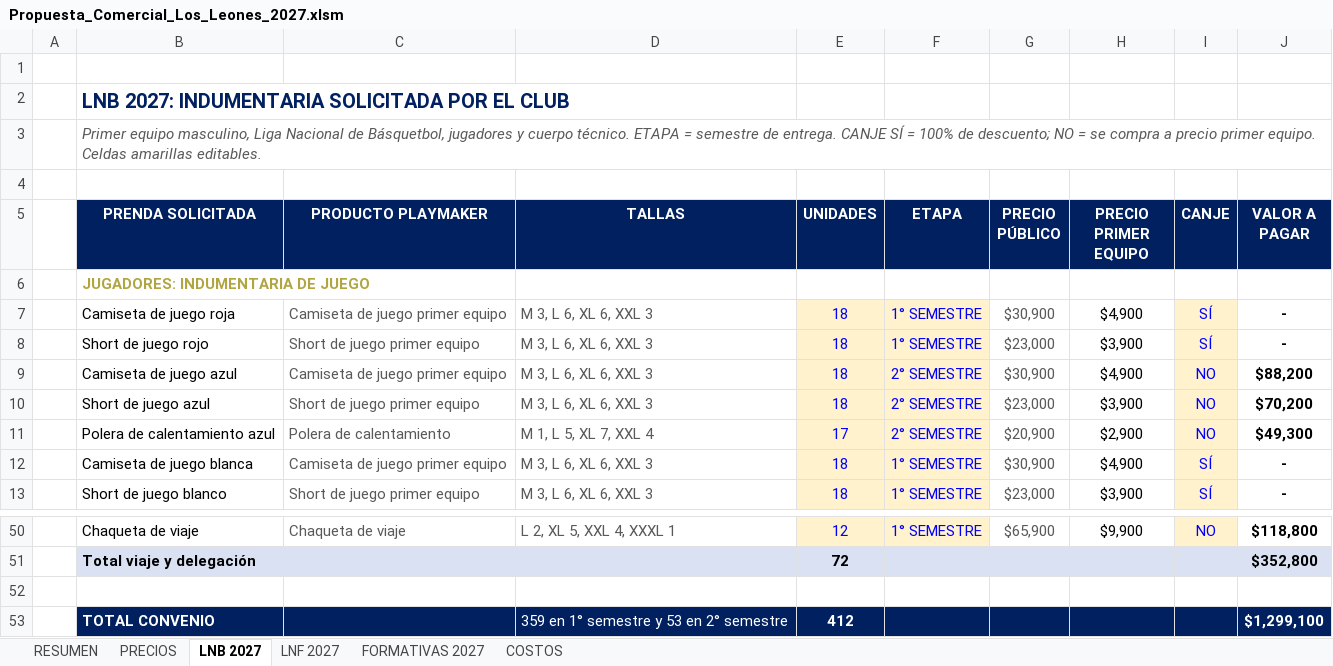
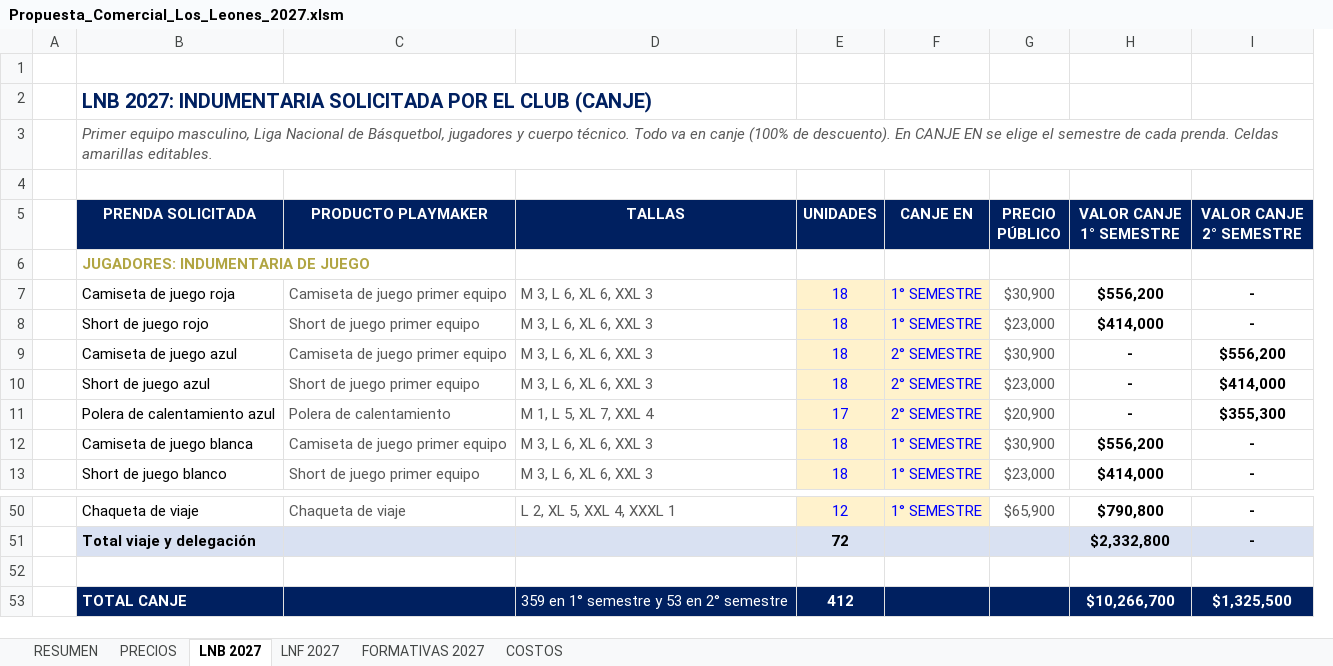
Before and after one commit to seanduarteu-cyber/PRODUCCION-PLAYMAKER, an Excel workbook: propuestas/leones-quilpue/Propuesta_Comercial_Los_Leones_2027.xlsm, sheet LNB 2027, drawn as a sheet; only a part is shown, gaps mark what is left out; values as stored, in another font and other column widths than the file's, no borders; charts and pictures and conditional formats not drawn; removed rows and columns are numbered as before the commit, all else as after; the diff names each change by its address in the sheet, - before the commit and + after, or states it on an @@ line.

```diff
--- a/propuestas/leones-quilpue/Propuesta_Comercial_Los_Leones_2027.xlsm (sheet LNB 2027)
+++ b/propuestas/leones-quilpue/Propuesta_Comercial_Los_Leones_2027.xlsm (sheet LNB 2027)
-column H (PRECIO PRIMER EQUIPO), rows 7-13: $4,900 | $3,900 | $4,900 | $3,900 | $2,900 | $4,900 | $3,900; row 50: $9,900
-column I (CANJE), rows 7-13: SÍ | SÍ | NO | NO | NO | SÍ | SÍ; row 50: NO
-column J (VALOR A PAGAR), rows 7-13: - | - | $88,200 | $70,200 | $49,300 | - | -; rows 50-53: $118,800 | $352,800 |  | $1,299,100
+column H (VALOR CANJE 1° SEMESTRE), rows 7-13: $556,200 | $414,000 | - | - | - | $556,200 | $414,000; rows 50-53: $790,800 | $2,332,800 |  | $10,266,700
+column I (VALOR CANJE 2° SEMESTRE), rows 7-13: - | - | $556,200 | $414,000 | $355,300 | - | -; rows 50-53: - | - |  | $1,325,500
-B2 (PRENDA SOLICITADA): …EL CLUB
+B2 (PRENDA SOLICITADA): …EL CLUB (CANJE)
-B3 (PRENDA SOLICITADA): …cuerpo técnico. ETAPA = semestre de entrega. CANJE SÍ = 100% de descuento; NO = se compra a precio primer equipo. Celdas amarillas…
+B3 (PRENDA SOLICITADA): …cuerpo técnico. Todo va en canje (100% de descuento). En CANJE EN se elige el semestre de cada prenda. Celdas amarillas…
-F5: ETAPA
+F5: CANJE EN
-B53 (PRENDA SOLICITADA): TOTAL CONVENIO
+B53 (PRENDA SOLICITADA): TOTAL CANJE
```
Also changed, not shown: sheet RESUMEN, sheet COSTOS, sheet LNF 2027, formulas that keep their value, 1 other file.
